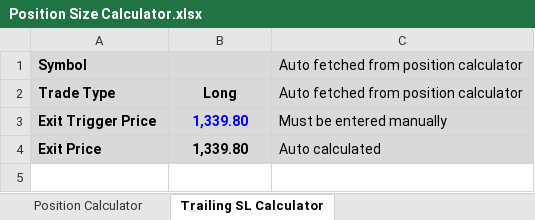
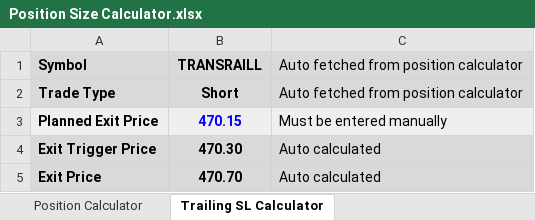
Before and after one commit to ishaqv/Tortoise-Trading-Lab, an Excel workbook: Position Size Calculator.xlsx, sheet Trailing SL Calculator, drawn as a sheet; values as stored, in another font and other column widths than the file's, no borders; charts and pictures not drawn; addresses are those after the commit; the diff names each change by its address in the sheet, - before the commit and + after, or states it on an @@ line.

```diff
--- a/Position Size Calculator.xlsx (sheet Trailing SL Calculator)
+++ b/Position Size Calculator.xlsx (sheet Trailing SL Calculator)
-B1: (empty)
+B1: TRANSRAILL
-B2: Long
+B2: Short
+row 3: Planned Exit Price | 470.15 | Must be entered manually
-B4: 1,339.80
+B4: 470.30
-B4 text colour: #0000FF
+B4 text colour: black
-C4: Must be entered manually
+C4: Auto calculated
-B5: 1,339.80
+B5: 470.70
```
Also changed, not shown: sheet Position Calculator, hidden cells.
